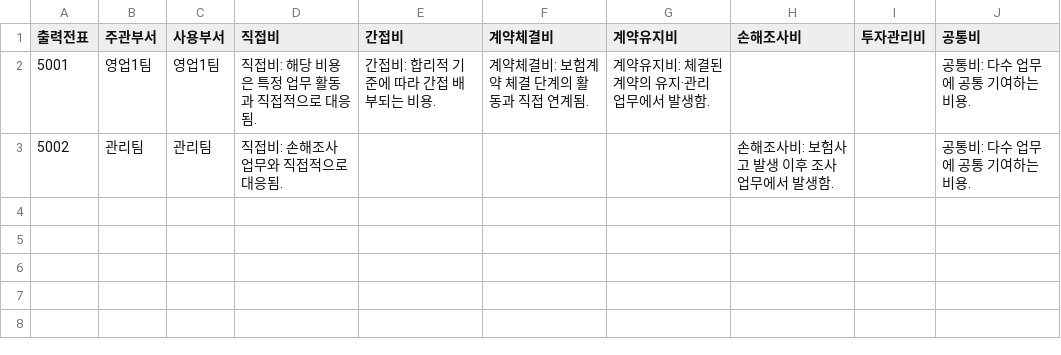
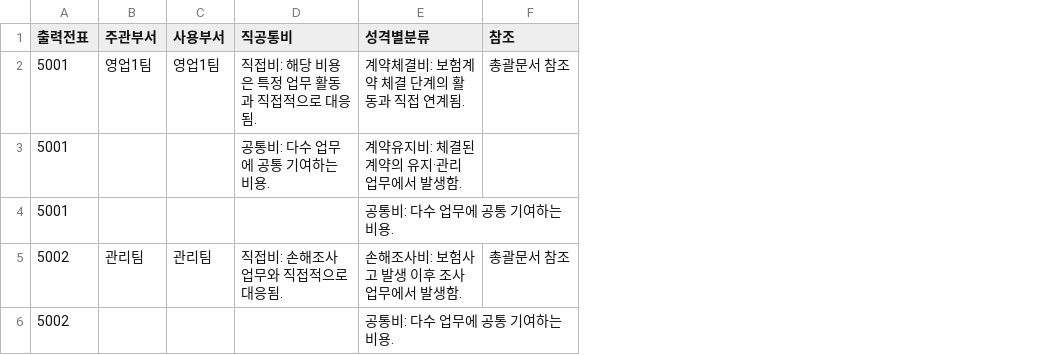
Before and after one commit to tonyy-shin/voucher-analysis-automation, a CSV file: report_generator/src/code/sample_data/출력.csv, drawn as a sheet; removed rows and columns are numbered as before the commit, all else as after; the diff names each change by its address in the sheet, - before the commit and + after, or states it on an @@ line.

```diff
--- a/report_generator/src/code/sample_data/출력.csv
+++ b/report_generator/src/code/sample_data/출력.csv
-column E (간접비), row 2: 간접비: 합리적 기준에 따라 간접 배부되는 비용.
-column F (계약체결비), row 2: 계약체결비: 보험계약 체결 단계의 활동과 직접 연계됨.
-column G (계약유지비), row 2: 계약유지비: 체결된 계약의 유지·관리 업무에서 발생함.
-column H (손해조사비), row 3: 손해조사비: 보험사고 발생 이후 조사 업무에서 발생함.
-column I (투자관리비), empty
+column F (참조), row 2: 총괄문서 참조; row 5: 총괄문서 참조
-D1: 직접비
+D1: 직공통비
-E1: 공통비
+E1: 성격별분류
-E2 (성격별분류): 공통비: 다수 업무에 공통 기여하는 비용.
+E2 (성격별분류): 계약체결비: 보험계약 체결 단계의 활동과 직접 연계됨.
+row 3: 5001 |  |  | 공통비: 다수 업무에 공통 기여하는 비용. | 계약유지비: 체결된 계약의 유지·관리 업무에서 발생함.
+row 4: 5001 |  |  |  | 공통비: 다수 업무에 공통 기여하는 비용.
-E5 (성격별분류): 공통비: 다수 업무에 공통 기여하는 비용.
+E5 (성격별분류): 손해조사비: 보험사고 발생 이후 조사 업무에서 발생함.
+row 6: 5002 |  |  |  | 공통비: 다수 업무에 공통 기여하는 비용.
```
Also changed, not shown: 5 other files.
